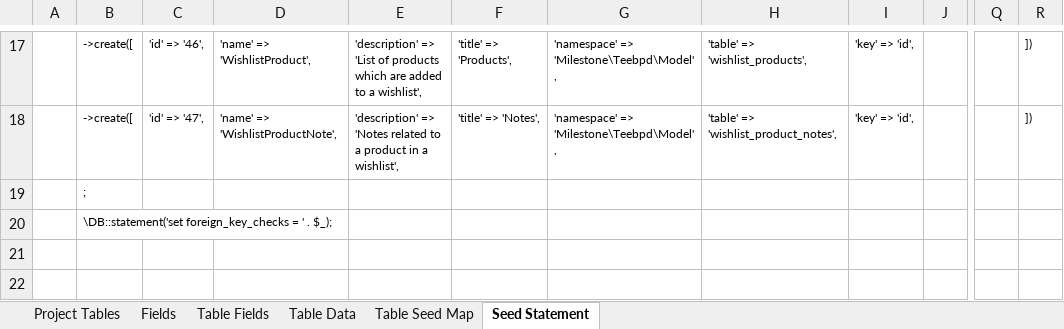
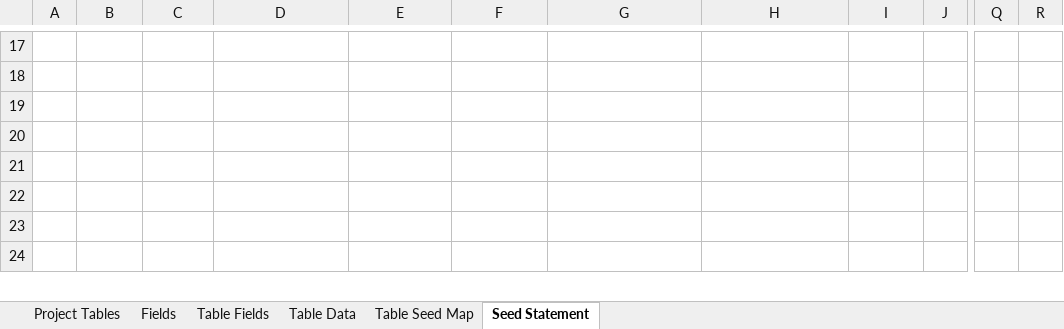
Before and after one commit to MilestoneInnovativeTechnologies/teebpd, an Excel workbook: teeb.xlsx, sheet Seed Statement, drawn as a sheet; only a part is shown, gaps mark what is left out; the shorter side is filled out with more unchanged rows; values as stored, in another font and other column widths than the file's, no borders; the diff covers the shown part only; the diff names each change by its address in the sheet, - before the commit and + after, or states it on an @@ line.

```diff
--- a/teeb.xlsx (sheet Seed Statement)
+++ b/teeb.xlsx (sheet Seed Statement)
-B17:B18: ->create([
+B17:B18: (empty)
-C17: 'id' => '46',
+C17: (empty)
-D17: 'name' => 'WishlistProduct',
+D17: (empty)
-E17: 'description' => 'List of products which are added to a wishlist',
+E17: (empty)
-F17: 'title' => 'Products',
+F17: (empty)
-G17:G18: 'namespace' => 'Milestone\Teebpd\Model',
+G17:G18: (empty)
-H17: 'table' => 'wishlist_products',
+H17: (empty)
-I17:I18: 'key' => 'id',
+I17:I18: (empty)
-R17:R18: ])
+R17:R18: (empty)
-C18: 'id' => '47',
+C18: (empty)
-D18: 'name' => 'WishlistProductNote',
+D18: (empty)
-E18: 'description' => 'Notes related to a product in a wishlist',
+E18: (empty)
-F18: 'title' => 'Notes',
+F18: (empty)
-H18: 'table' => 'wishlist_product_notes',
+H18: (empty)
-B19: ;
+B19: (empty)
-B20: \DB::statement('set foreign_key_checks = ' . $_);
+B20: (empty)
```
Also changed, not shown: 83 edited cells elsewhere in this sheet, sheet Table Data, sheet Table Seed Map, formulas that keep their value, hidden cells, 27 other files.
